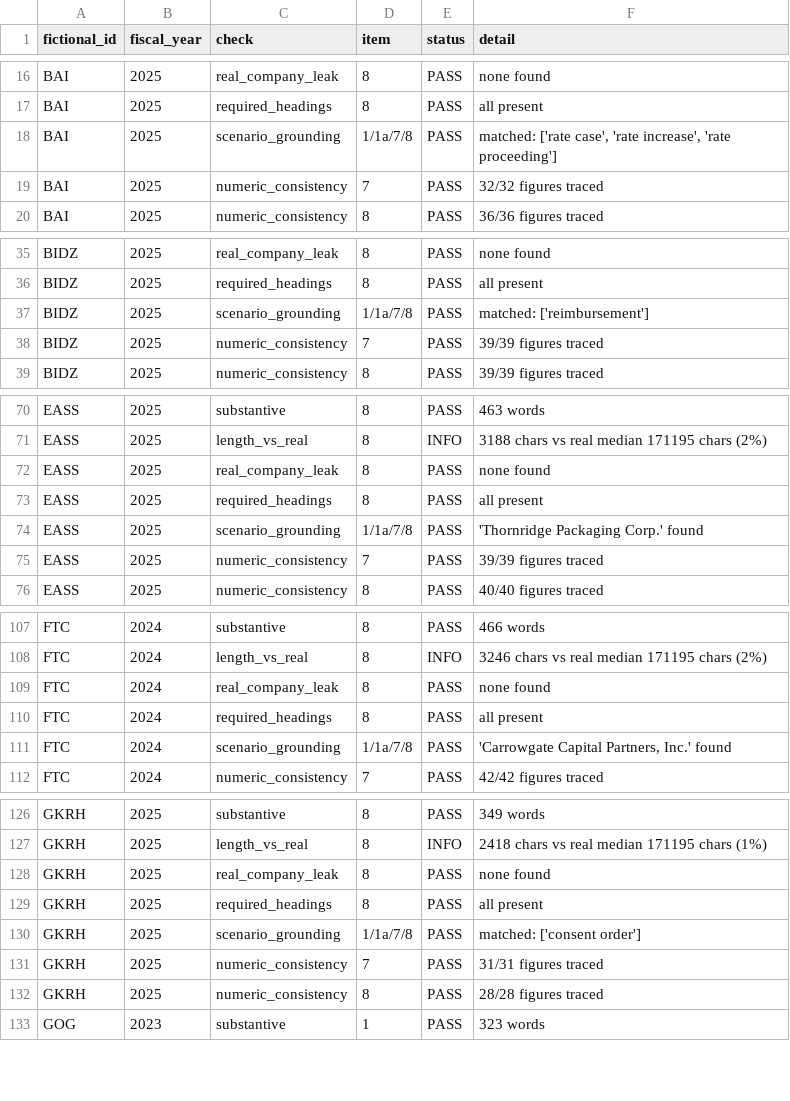
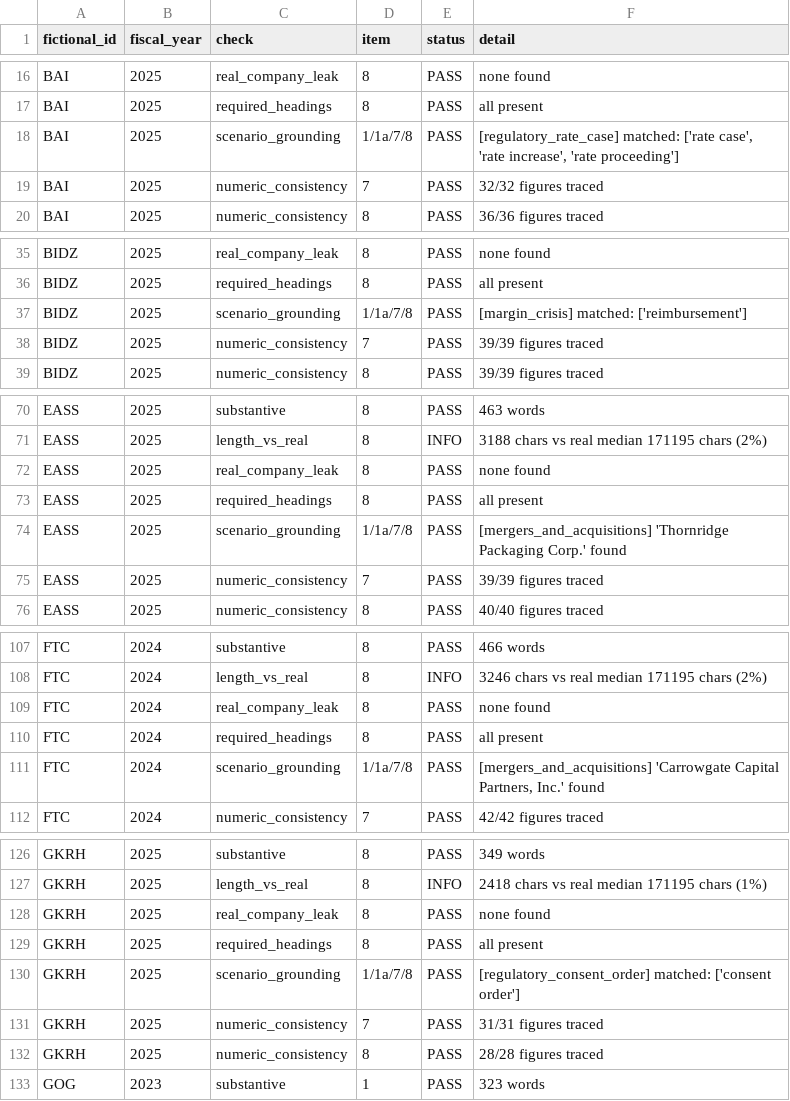
Before and after one commit to dylanwang2111/synthetic-data-bootcamp, a CSV file: implementations/sec_10k_corpus/data/validation_report.csv, drawn as a sheet; only a part is shown, gaps mark what is left out; the diff covers the shown part only.

```diff
--- a/implementations/sec_10k_corpus/data/validation_report.csv
+++ b/implementations/sec_10k_corpus/data/validation_report.csv
@@ -17,3 +17,3 @@ BAI,2025,real_company_leak,8,PASS,none found
 BAI,2025,required_headings,8,PASS,all present
-BAI,2025,scenario_grounding,1/1a/7/8,PASS,"matched: ['rate case', 'rate increase', 'rate proceeding']"
+BAI,2025,scenario_grounding,1/1a/7/8,PASS,"[regulatory_rate_case] matched: ['rate case', 'rate increase', 'rate proceeding']"
 BAI,2025,numeric_consistency,7,PASS,32/32 figures traced
@@ -36,3 +36,3 @@ BIDZ,2025,real_company_leak,8,PASS,none found
 BIDZ,2025,required_headings,8,PASS,all present
-BIDZ,2025,scenario_grounding,1/1a/7/8,PASS,matched: ['reimbursement']
+BIDZ,2025,scenario_grounding,1/1a/7/8,PASS,[margin_crisis] matched: ['reimbursement']
 BIDZ,2025,numeric_consistency,7,PASS,39/39 figures traced
@@ -73,3 +73,3 @@ EASS,2025,real_company_leak,8,PASS,none found
 EASS,2025,required_headings,8,PASS,all present
-EASS,2025,scenario_grounding,1/1a/7/8,PASS,'Thornridge Packaging Corp.' found
+EASS,2025,scenario_grounding,1/1a/7/8,PASS,[mergers_and_acquisitions] 'Thornridge Packaging Corp.' found
 EASS,2025,numeric_consistency,7,PASS,39/39 figures traced
@@ -110,3 +110,3 @@ FTC,2024,real_company_leak,8,PASS,none found
 FTC,2024,required_headings,8,PASS,all present
-FTC,2024,scenario_grounding,1/1a/7/8,PASS,"'Carrowgate Capital Partners, Inc.' found"
+FTC,2024,scenario_grounding,1/1a/7/8,PASS,"[mergers_and_acquisitions] 'Carrowgate Capital Partners, Inc.' found"
 FTC,2024,numeric_consistency,7,PASS,42/42 figures traced
@@ -129,3 +129,3 @@ GKRH,2025,real_company_leak,8,PASS,none found
 GKRH,2025,required_headings,8,PASS,all present
-GKRH,2025,scenario_grounding,1/1a/7/8,PASS,matched: ['consent order']
+GKRH,2025,scenario_grounding,1/1a/7/8,PASS,[regulatory_consent_order] matched: ['consent order']
 GKRH,2025,numeric_consistency,7,PASS,31/31 figures traced
```
Also changed, not shown: 8 edited cells elsewhere in this file, implementations/sec_10k_corpus/data/gap_report.csv, implementations/sec_10k_corpus/data/qa_pairs.csv, 6 other files.
